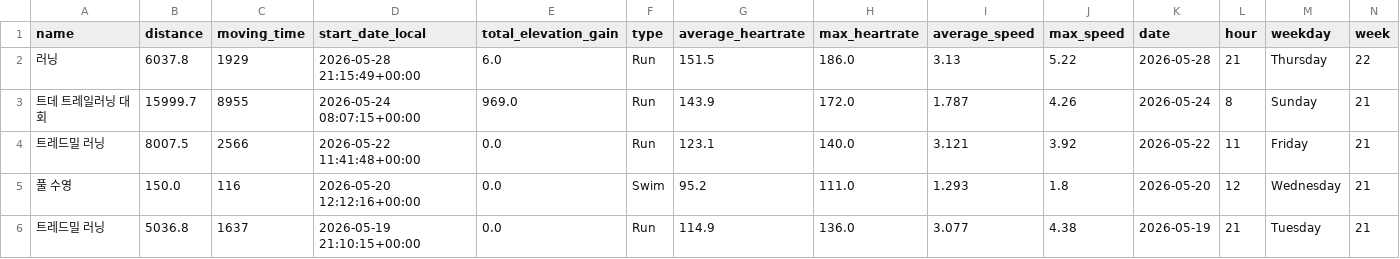
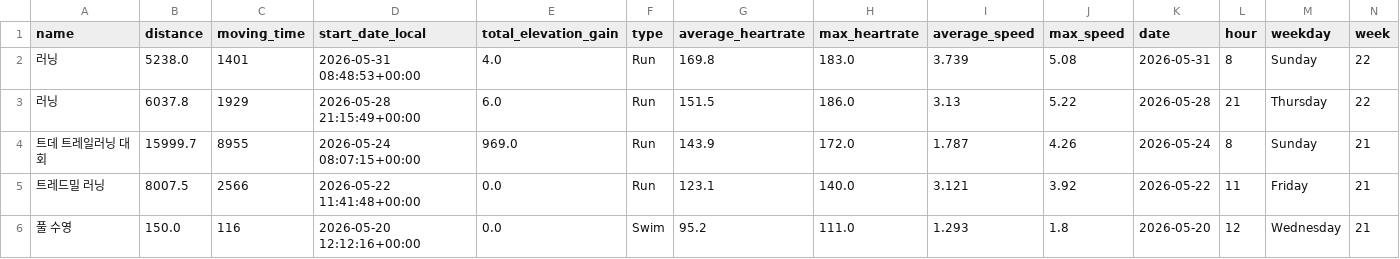
Before and after one commit to feat11/running-analytics, a CSV file: running_data.csv, drawn as a sheet; only a part is shown; the shorter side is filled out with more unchanged rows; rows hold the shown columns only; the diff names each change by its address in the sheet, - before the commit and + after, or states it on an @@ line.

```diff
--- a/running_data.csv
+++ b/running_data.csv
+row 2: 러닝 | 5238.0 | 1401 | 2026-05-31 08:48:53+00:00 | 4.0 | Run | 169.8 | 183.0 | 3.739 | 5.08 | 2026-05-31 | 8 | Sunday | 22
```
Also changed, not shown: 1 other file.
